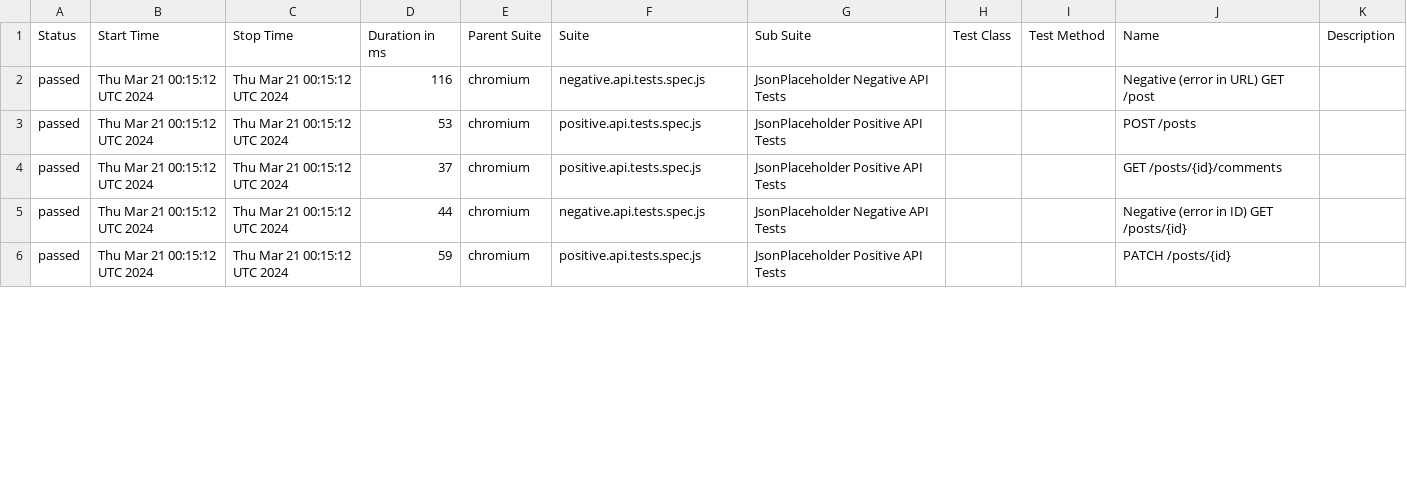
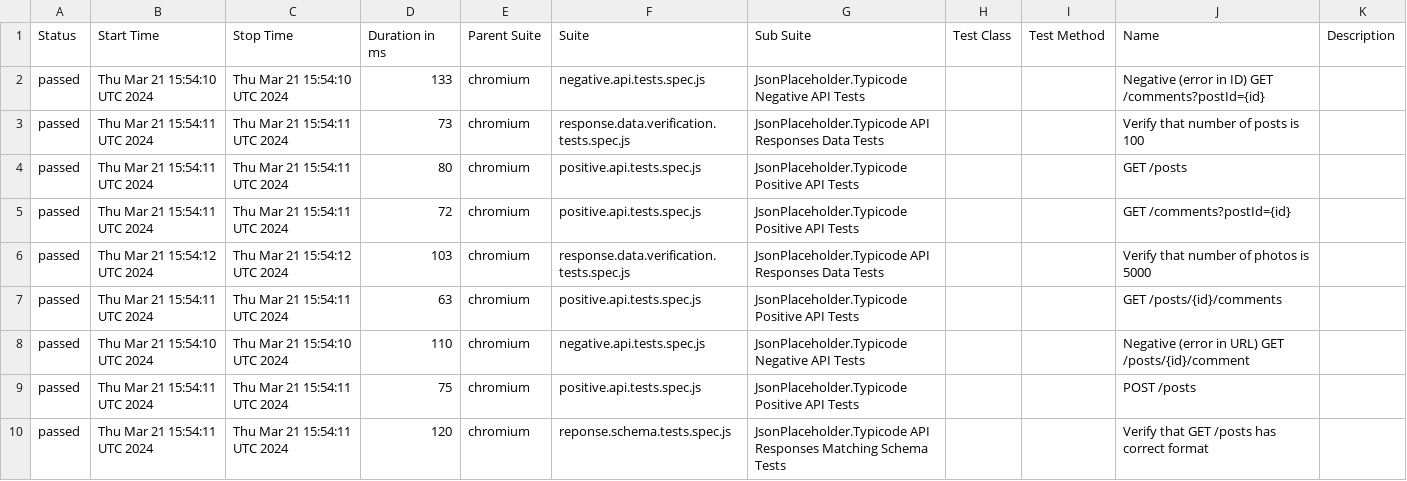
Before and after one commit to alexkashin90/playwright-api-framework, a CSV file: data/suites.csv, drawn as a sheet; only a part is shown; the diff covers the shown part only.

```diff
--- a/data/suites.csv
+++ b/data/suites.csv
@@ -1,6 +1,10 @@
 "Status","Start Time","Stop Time","Duration in ms","Parent Suite","Suite","Sub Suite","Test Class","Test Method","Name","Description"
-"passed","Thu Mar 21 00:15:12 UTC 2024","Thu Mar 21 00:15:12 UTC 2024","116","chromium","negative.api.tests.spec.js","JsonPlaceholder Negative API Tests","","","Negative (error in URL) GET /post",""
-"passed","Thu Mar 21 00:15:12 UTC 2024","Thu Mar 21 00:15:12 UTC 2024","53","chromium","positive.api.tests.spec.js","JsonPlaceholder Positive API Tests","","","POST /posts",""
-"passed","Thu Mar 21 00:15:12 UTC 2024","Thu Mar 21 00:15:12 UTC 2024","37","chromium","positive.api.tests.spec.js","JsonPlaceholder Positive API Tests","","","GET /posts/{id}/comments",""
-"passed","Thu Mar 21 00:15:12 UTC 2024","Thu Mar 21 00:15:12 UTC 2024","44","chromium","negative.api.tests.spec.js","JsonPlaceholder Negative API Tests","","","Negative (error in ID) GET /posts/{id}",""
-"passed","Thu Mar 21 00:15:12 UTC 2024","Thu Mar 21 00:15:12 UTC 2024","59","chromium","positive.api.tests.spec.js","JsonPlaceholder Positive API Tests","","","PATCH /posts/{id}",""
+"passed","Thu Mar 21 15:54:10 UTC 2024","Thu Mar 21 15:54:10 UTC 2024","133","chromium","negative.api.tests.spec.js","JsonPlaceholder.Typicode Negative API Tests","","","Negative (error in ID) GET /comments?postId={id}",""
+"passed","Thu Mar 21 15:54:11 UTC 2024","Thu Mar 21 15:54:11 UTC 2024","73","chromium","response.data.verification.tests.spec.js","JsonPlaceholder.Typicode API Responses Data Tests","","","Verify that number of posts is 100",""
+"passed","Thu Mar 21 15:54:11 UTC 2024","Thu Mar 21 15:54:11 UTC 2024","80","chromium","positive.api.tests.spec.js","JsonPlaceholder.Typicode Positive API Tests","","","GET /posts",""
+"passed","Thu Mar 21 15:54:11 UTC 2024","Thu Mar 21 15:54:11 UTC 2024","72","chromium","positive.api.tests.spec.js","JsonPlaceholder.Typicode Positive API Tests","","","GET /comments?postId={id}",""
+"passed","Thu Mar 21 15:54:12 UTC 2024","Thu Mar 21 15:54:12 UTC 2024","103","chromium","response.data.verification.tests.spec.js","JsonPlaceholder.Typicode API Responses Data Tests","","","Verify that number of photos is 5000",""
+"passed","Thu Mar 21 15:54:11 UTC 2024","Thu Mar 21 15:54:11 UTC 2024","63","chromium","positive.api.tests.spec.js","JsonPlaceholder.Typicode Positive API Tests","","","GET /posts/{id}/comments",""
+"passed","Thu Mar 21 15:54:10 UTC 2024","Thu Mar 21 15:54:10 UTC 2024","110","chromium","negative.api.tests.spec.js","JsonPlaceholder.Typicode Negative API Tests","","","Negative (error in URL) GET /posts/{id}/comment",""
+"passed","Thu Mar 21 15:54:11 UTC 2024","Thu Mar 21 15:54:11 UTC 2024","75","chromium","positive.api.tests.spec.js","JsonPlaceholder.Typicode Positive API Tests","","","POST /posts",""
+"passed","Thu Mar 21 15:54:11 UTC 2024","Thu Mar 21 15:54:11 UTC 2024","120","chromium","reponse.schema.tests.spec.js","JsonPlaceholder.Typicode API Responses Matching Schema Tests","","","Verify that GET /posts has correct format",""
```
Also changed, not shown: 3 added rows and 42 edited cells elsewhere in this file, 54 other files.
